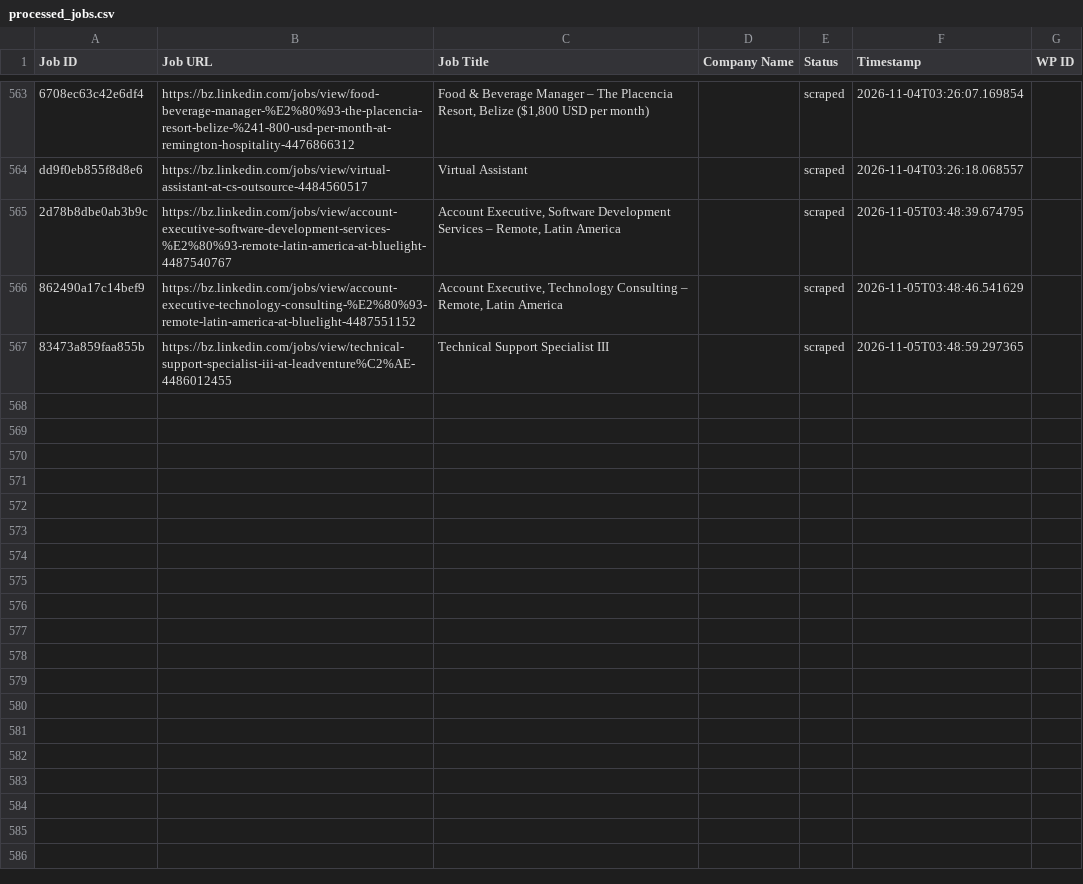
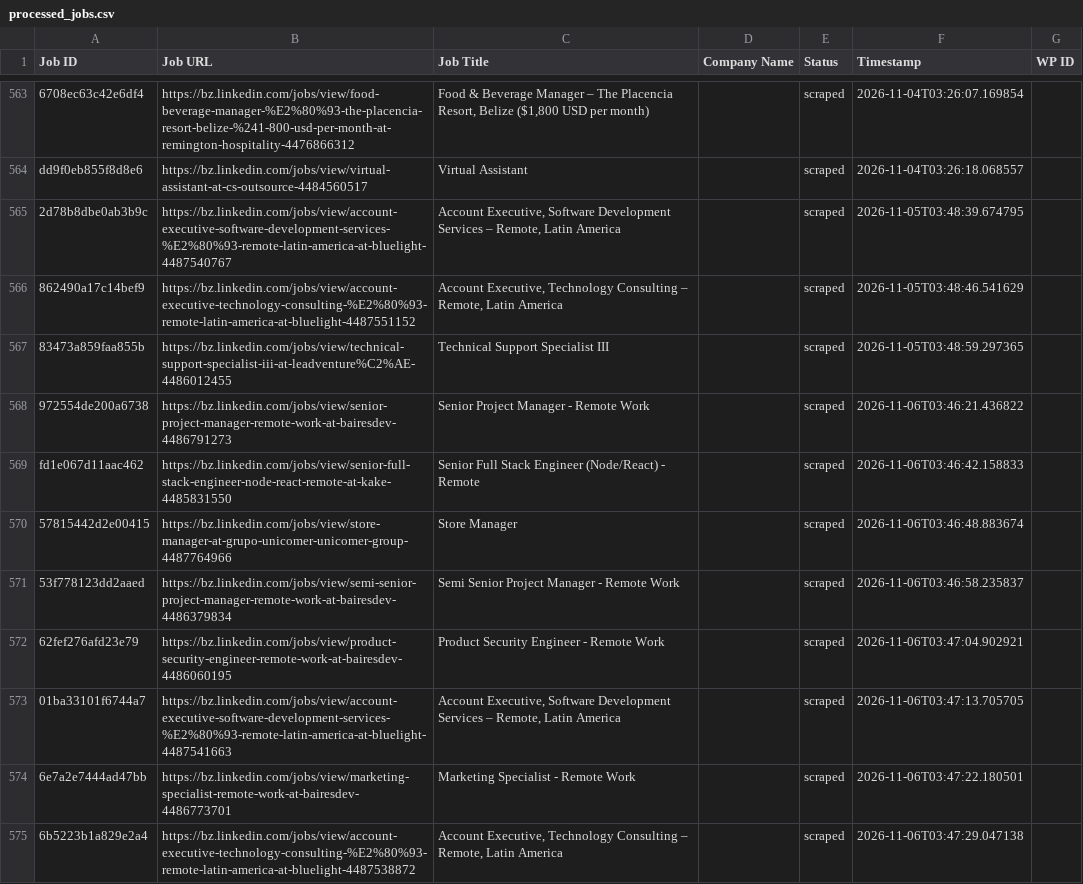
Before and after one commit to vindoky/bz, a CSV file: processed_jobs.csv, drawn as a sheet; only a part is shown, gaps mark what is left out; the diff names each change by its address in the sheet, - before the commit and + after, or states it on an @@ line.

```diff
--- a/processed_jobs.csv
+++ b/processed_jobs.csv
+row 568: 972554de200a6738 | https://bz.linkedin.com/jobs/view/senior-project-manager-remote-work-at-bairesdev-4486791273 | Senior Project Manager - Remote Work |  | scraped | 2026-11-06T03:46:21.436822
+row 569: fd1e067d11aac462 | https://bz.linkedin.com/jobs/view/senior-full-stack-engineer-node-react-remote-at-kake-4485831550 | Senior Full Stack Engineer (Node/React) - Remote |  | scraped | 2026-11-06T03:46:42.158833
+row 570: 57815442d2e00415 | https://bz.linkedin.com/jobs/view/store-manager-at-grupo-unicomer-unicomer-group-4487764966 | Store Manager |  | scraped | 2026-11-06T03:46:48.883674
+row 571: 53f778123dd2aaed | https://bz.linkedin.com/jobs/view/semi-senior-project-manager-remote-work-at-bairesdev-4486379834 | Semi Senior Project Manager - Remote Work |  | scraped | 2026-11-06T03:46:58.235837
+row 572: 62fef276afd23e79 | https://bz.linkedin.com/jobs/view/product-security-engineer-remote-work-at-bairesdev-4486060195 | Product Security Engineer - Remote Work |  | scraped | 2026-11-06T03:47:04.902921
+row 573: 01ba33101f6744a7 | https://bz.linkedin.com/jobs/view/account-executive-software-development-services-%E2%80%93-remote-latin-america-at-bluelight-4487541663 | Account Executive, Software Development Services – Remote, Latin America |  | scraped | 2026-11-06T03:47:13.705705
+row 574: 6e7a2e7444ad47bb | https://bz.linkedin.com/jobs/view/marketing-specialist-remote-work-at-bairesdev-4486773701 | Marketing Specialist - Remote Work |  | scraped | 2026-11-06T03:47:22.180501
+row 575: 6b5223b1a829e2a4 | https://bz.linkedin.com/jobs/view/account-executive-technology-consulting-%E2%80%93-remote-latin-america-at-bluelight-4487538872 | Account Executive, Technology Consulting – Remote, Latin America |  | scraped | 2026-11-06T03:47:29.047138
```
